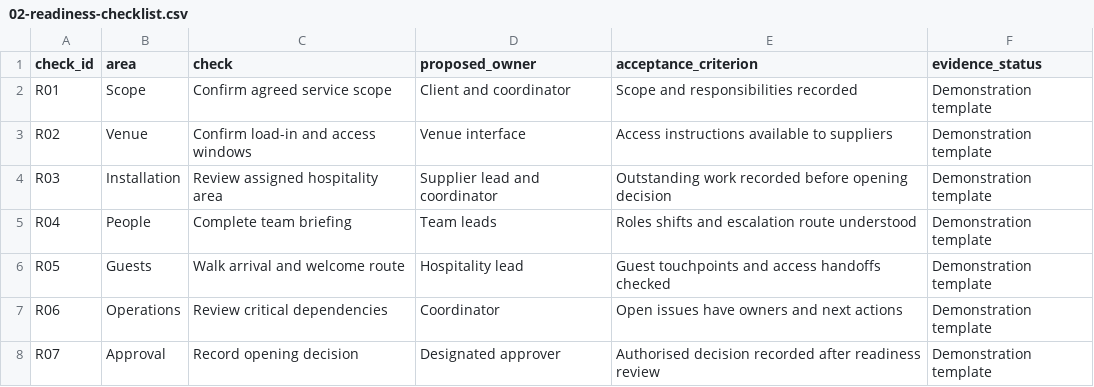
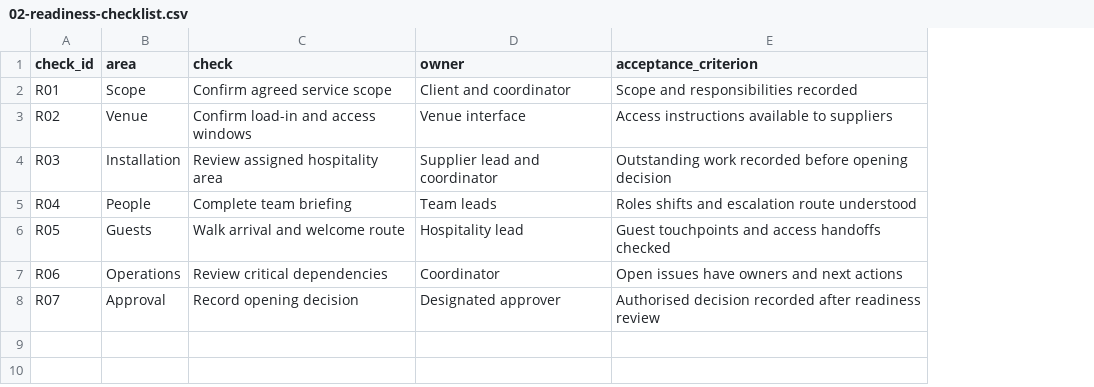
Before and after one commit to LaMariah/STUDIES_AND_RESEARCH, a CSV file: projects/interlagos-event-operations/deliverables/02-readiness-checklist.csv, drawn as a sheet; the diff names each change by its address in the sheet, - before the commit and + after, or states it on an @@ line.

Commit message:
Present Interlagos as professional case study and remove evidence checklist

```diff
--- a/projects/interlagos-event-operations/deliverables/02-readiness-checklist.csv
+++ b/projects/interlagos-event-operations/deliverables/02-readiness-checklist.csv
-column F (evidence_status), rows 2-8: all Demonstration template
-D1: proposed_owner
+D1: owner
```
Also changed, not shown: projects/interlagos-event-operations/deliverables/03-run-of-show.csv, 9 other files.
